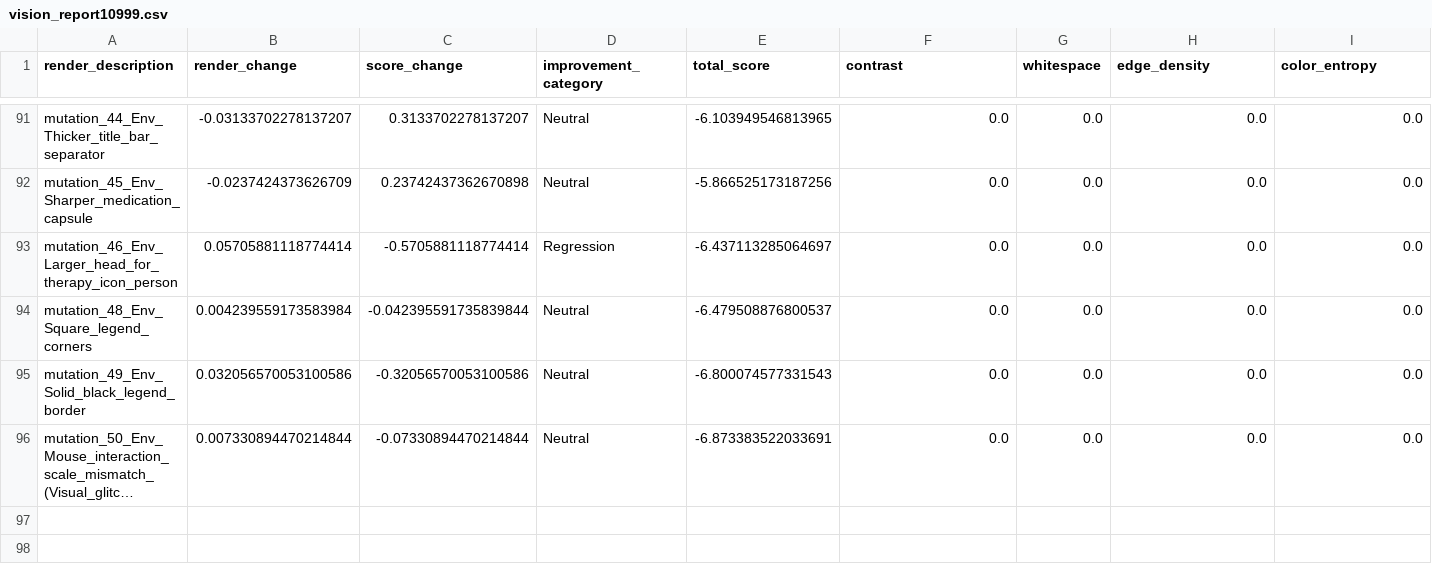
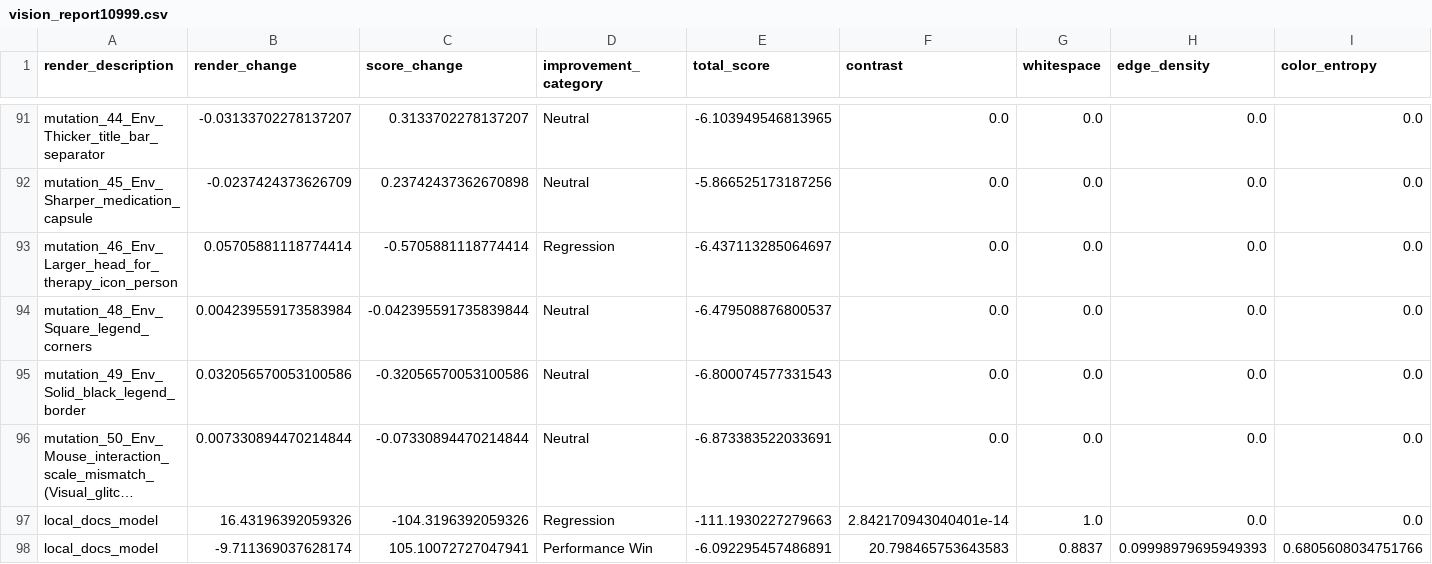
Before and after one commit to drtamarojgreen/greenhouse_org, a CSV file: vision_report10999.csv, drawn as a sheet; only a part is shown, gaps mark what is left out; long unchanged cells end in …; rows hold the shown columns only; the diff names each change by its address in the sheet, - before the commit and + after, or states it on an @@ line.

```diff
--- a/vision_report10999.csv
+++ b/vision_report10999.csv
+row 97: local_docs_model | 16.43196392059326 | -104.3196392059326 | Regression | -111.1930227279663 | 2.842170943040401e-14 | 1.0 | 0.0 | 0.0
+row 98: local_docs_model | -9.711369037628174 | 105.10072727047941 | Performance Win | -6.092295457486891 | 20.798465753643583 | 0.8837 | 0.09998979695949393 | 0.6805608034751766
```
Also changed, not shown: 4 other files.
